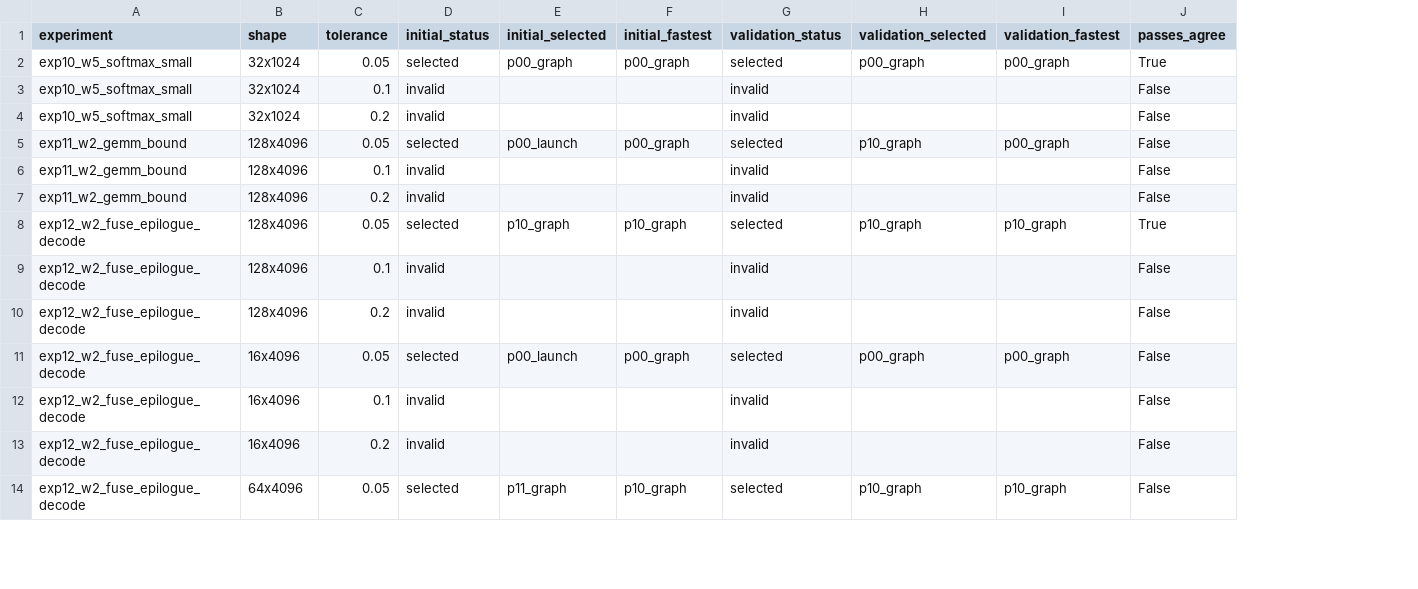
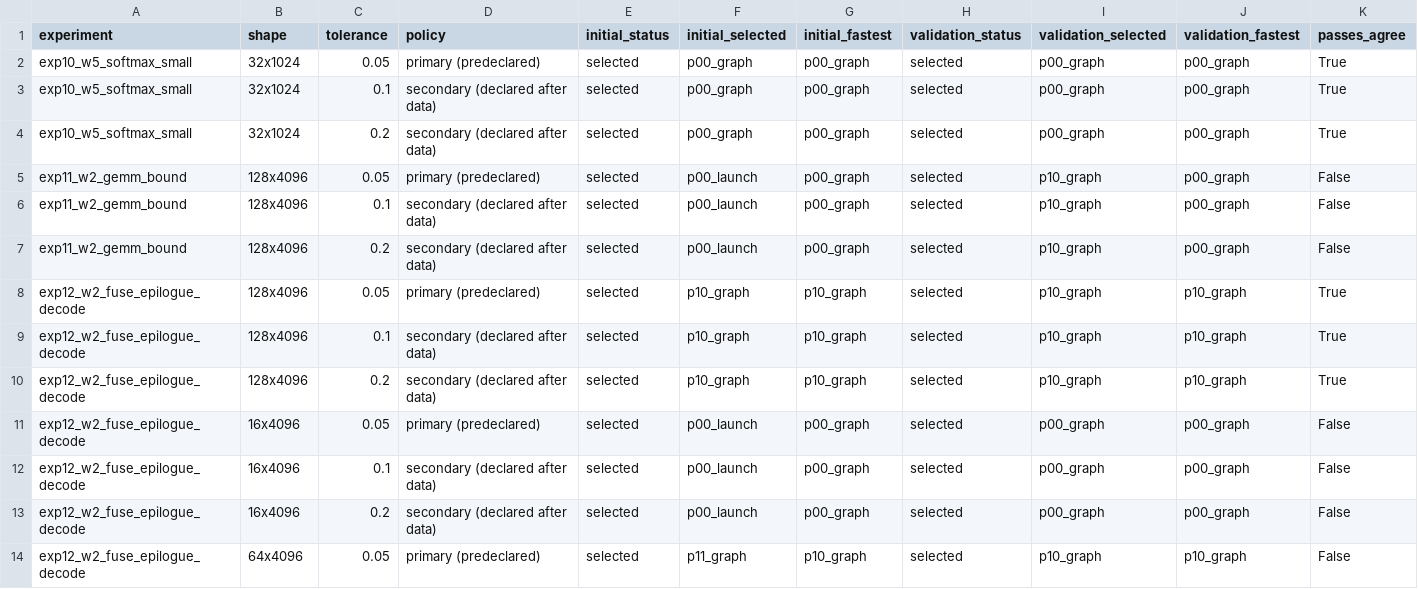
Before and after one commit to HaripreethAvarur/efficientfuse, a CSV file: results/bhargav/threshold_sensitivity.csv, drawn as a sheet; only a part is shown; addresses are those after the commit; the diff covers the shown part only; the diff names each change by its address in the sheet, - before the commit and + after, or states it on an @@ line.

Commit message:
Threshold sensitivity: compute 1.10/1.20 from validated medians (reports stay fingerprinted)
The planner refuses non-predeclared tolerances and detects edited reports, so secondary
tolerances apply the same rule to the per-candidate medians validated at 1.05. No selection
changes at 1.10 or 1.20 in any of the 14 runs.

```diff
--- a/results/bhargav/threshold_sensitivity.csv
+++ b/results/bhargav/threshold_sensitivity.csv
+column D (policy), rows 2-14: primary (predeclared) | secondary (declared after data) | secondary (declared after data) | primary (predeclared) | secondary (declared after data) | secondary (declared after data) | primary (predeclared) | secondary (declared after data) | secondary (declared after data) | primary (predeclared) | secondary (declared after data) | secondary (declared after data) | primary (predeclared)
-E3:E4 (initial_status): invalid
+E3:E4 (initial_status): selected
-F3:F4 (initial_selected): (empty)
+F3:F4 (initial_selected): p00_graph
-G3:G4 (initial_fastest): (empty)
+G3:G4 (initial_fastest): p00_graph
-H3:H4 (validation_status): invalid
+H3:H4 (validation_status): selected
-I3:I4 (validation_selected): (empty)
+I3:I4 (validation_selected): p00_graph
-J3:J4 (validation_fastest): (empty)
+J3:J4 (validation_fastest): p00_graph
-K3:K4 (passes_agree): False
+K3:K4 (passes_agree): True
-E6:E7 (initial_status): invalid
+E6:E7 (initial_status): selected
-F6:F7 (initial_selected): (empty)
+F6:F7 (initial_selected): p00_launch
-G6:G7 (initial_fastest): (empty)
+G6:G7 (initial_fastest): p00_graph
-H6:H7 (validation_status): invalid
+H6:H7 (validation_status): selected
-I6:I7 (validation_selected): (empty)
+I6:I7 (validation_selected): p10_graph
-J6:J7 (validation_fastest): (empty)
+J6:J7 (validation_fastest): p00_graph
-E9:E10 (initial_status): invalid
+E9:E10 (initial_status): selected
-F9:F10 (initial_selected): (empty)
+F9:F10 (initial_selected): p10_graph
-G9:G10 (initial_fastest): (empty)
+G9:G10 (initial_fastest): p10_graph
-H9:H10 (validation_status): invalid
+H9:H10 (validation_status): selected
-I9:I10 (validation_selected): (empty)
+I9:I10 (validation_selected): p10_graph
-J9:J10 (validation_fastest): (empty)
+J9:J10 (validation_fastest): p10_graph
-K9:K10 (passes_agree): False
+K9:K10 (passes_agree): True
-E12:E13 (initial_status): invalid
+E12:E13 (initial_status): selected
-F12:F13 (initial_selected): (empty)
+F12:F13 (initial_selected): p00_launch
-G12:G13 (initial_fastest): (empty)
+G12:G13 (initial_fastest): p00_graph
-H12:H13 (validation_status): invalid
+H12:H13 (validation_status): selected
-I12:I13 (validation_selected): (empty)
+I12:I13 (validation_selected): p00_graph
-J12:J13 (validation_fastest): (empty)
+J12:J13 (validation_fastest): p00_graph
```
Also changed, not shown: 128 edited cells elsewhere in this file, 3 other files.
